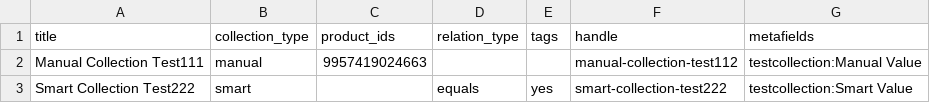
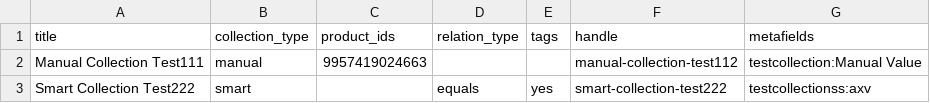
Before and after one commit to adarshgautam101/import-export-gwl, a CSV file: test_data/collections_test.csv, drawn as a sheet.

```diff
--- a/test_data/collections_test.csv
+++ b/test_data/collections_test.csv
@@ -2,2 +2,2 @@ title,collection_type,product_ids,relation_type,tags,handle,metafields
 Manual Collection Test111,manual,9957419024663,,,manual-collection-test112,testcollection:Manual Value
-Smart Collection Test222,smart,,equals,yes,smart-collection-test222,testcollection:Smart Value
+Smart Collection Test222,smart,,equals,yes,smart-collection-test222,testcollectionss:axv
```
Also changed, not shown: 9 other files.
